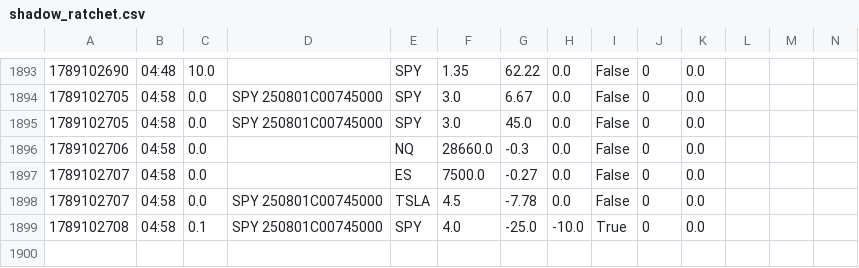
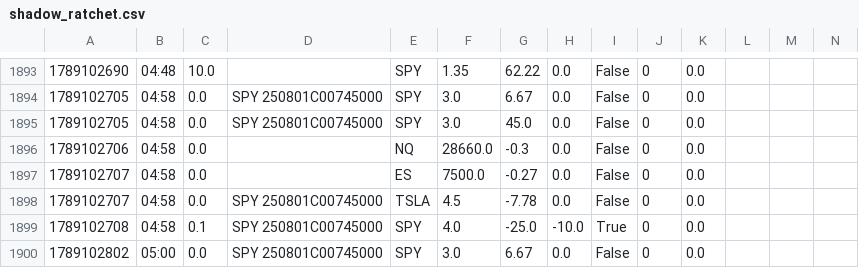
Before and after one commit to giancuffaro/discord-sniper, a CSV file: shadow_ratchet.csv, drawn as a sheet; only a part is shown, gaps mark what is left out; the diff names each change by its address in the sheet, - before the commit and + after, or states it on an @@ line.

```diff
--- a/shadow_ratchet.csv
+++ b/shadow_ratchet.csv
+row 1900: 1789102802 | 05:00 | 0.0 | SPY 250801C00745000 | SPY | 3.0 | 6.67 | 0.0 | False | 0 | 0.0
```
Also changed, not shown: 2 other files.
